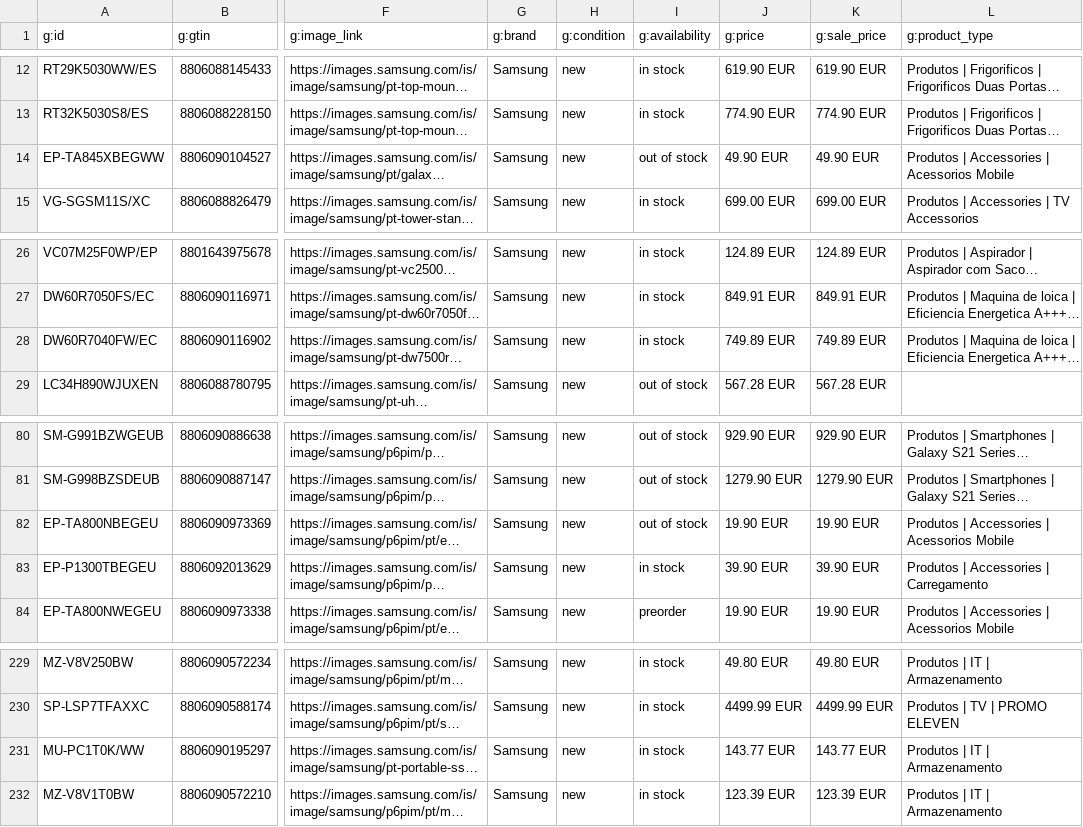
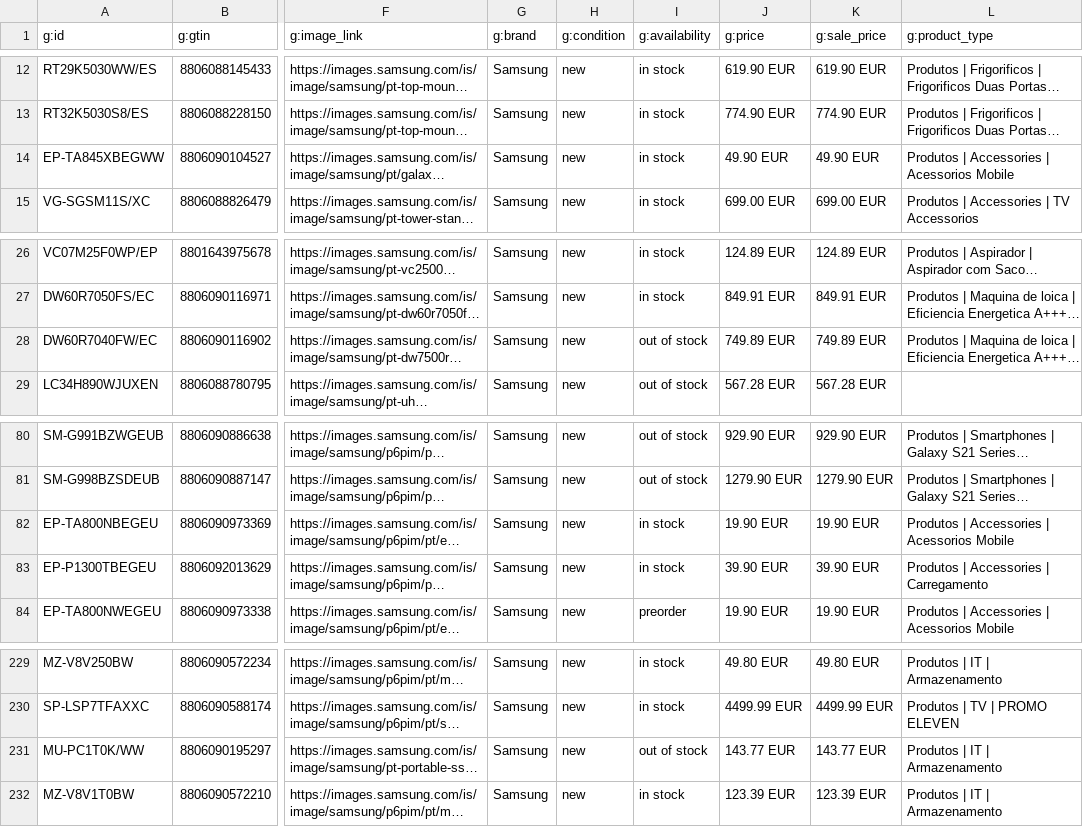
Before and after one commit to GloriaSilva/FEED-CHEIL-DIGITAL, a CSV file: finalfeeds/AWINFeed.csv, drawn as a sheet; only a part is shown, gaps mark what is left out; long unchanged cells end in …; the diff names each change by its address in the sheet, - before the commit and + after, or states it on an @@ line.

```diff
--- a/finalfeeds/AWINFeed.csv
+++ b/finalfeeds/AWINFeed.csv
-I14 (g:availability): out of stock
+I14 (g:availability): in stock
-I28 (g:availability): in stock
+I28 (g:availability): out of stock
-I82 (g:availability): out of stock
+I82 (g:availability): in stock
-I231 (g:availability): in stock
+I231 (g:availability): out of stock
```
Also changed, not shown: finalfeeds/CriteoFeed.csv, finalfeeds/FacebookFeed.csv, 9 other files.
